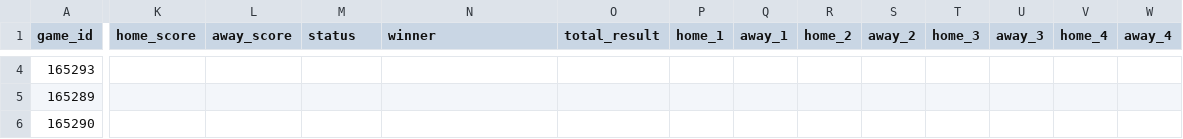
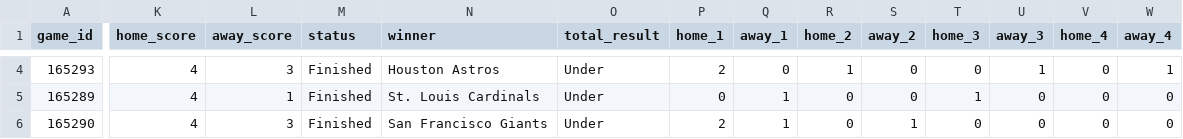
Before and after one commit to jameskroeker/mlb-betting-data-pipeline, a CSV file: data/daily/MLB_Combined_Odds_Results_2025-08-28.csv, drawn as a sheet; only a part is shown, gaps mark what is left out; the diff covers the shown part only; the diff names each change by its address in the sheet, - before the commit and + after, or states it on an @@ line.

```diff
--- a/data/daily/MLB_Combined_Odds_Results_2025-08-28.csv
+++ b/data/daily/MLB_Combined_Odds_Results_2025-08-28.csv
-K4:K6 (home_score): (empty)
+K4:K6 (home_score): 4
-L4 (away_score): (empty)
+L4 (away_score): 3
-M4:M6 (status): (empty)
+M4:M6 (status): Finished
-N4 (winner): (empty)
+N4 (winner): Houston Astros
-O4:O6 (total_result): (empty)
+O4:O6 (total_result): Under
-P4 (home_1): (empty)
+P4 (home_1): 2
-Q4 (away_1): (empty)
+Q4 (away_1): 0
-R4 (home_2): (empty)
+R4 (home_2): 1
-S4:S5 (away_2): (empty)
+S4:S5 (away_2): 0
-T4 (home_3): (empty)
+T4 (home_3): 0
-U4 (away_3): (empty)
+U4 (away_3): 1
-V4:V6 (home_4): (empty)
+V4:V6 (home_4): 0
-W4 (away_4): (empty)
+W4 (away_4): 1
-L5 (away_score): (empty)
+L5 (away_score): 1
-N5 (winner): (empty)
+N5 (winner): St. Louis Cardinals
-P5 (home_1): (empty)
+P5 (home_1): 0
-Q5:Q6 (away_1): (empty)
+Q5:Q6 (away_1): 1
-R5:R6 (home_2): (empty)
+R5:R6 (home_2): 0
-T5 (home_3): (empty)
+T5 (home_3): 1
-U5:U6 (away_3): (empty)
+U5:U6 (away_3): 0
-W5:W6 (away_4): (empty)
+W5:W6 (away_4): 0
-L6 (away_score): (empty)
+L6 (away_score): 3
-N6 (winner): (empty)
+N6 (winner): San Francisco Giants
-P6 (home_1): (empty)
+P6 (home_1): 2
-S6 (away_2): (empty)
+S6 (away_2): 1
-T6 (home_3): (empty)
+T6 (home_3): 0
```
Also changed, not shown: 142 edited cells elsewhere in this file, 1 other file.
